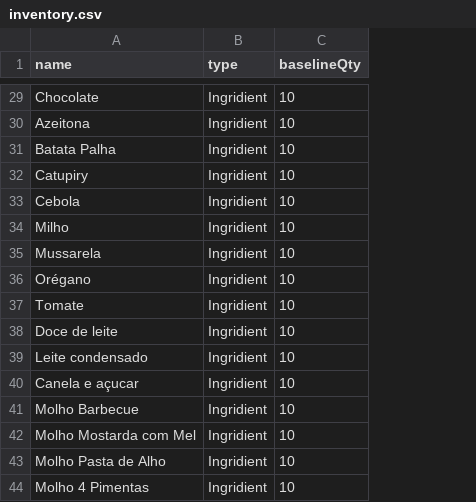
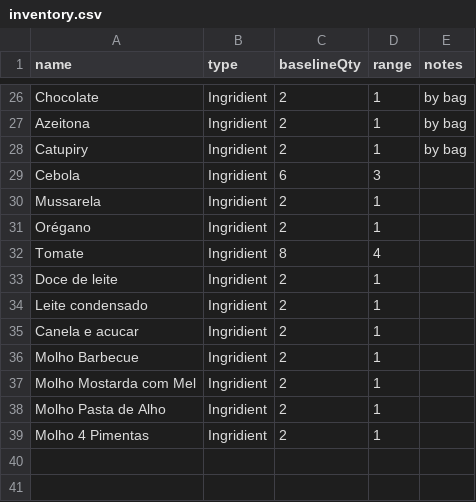
Before and after one commit to AnitaAnderson/DevelopmentProjects, a CSV file: CrepeInventory/Documents/inventory.csv, drawn as a sheet; only a part is shown, gaps mark what is left out; removed rows and columns are numbered as before the commit, all else as after; the diff covers the shown part only; the diff names each change by its address in the sheet, - before the commit and + after, or states it on an @@ line.

```diff
--- a/CrepeInventory/Documents/inventory.csv
+++ b/CrepeInventory/Documents/inventory.csv
+column D (range), rows 26-39: 1 | 1 | 1 | 3 | 1 | 1 | 4 | 1 | 1 | 1 | 1 | 1 | 1 | 1
+column E (notes), rows 26-28: all by bag
-C26:C27 (baselineQty): 10
+C26:C27 (baselineQty): 2
-row 31: Batata Palha | Ingridient | 10
-C28 (baselineQty): 10
+C28 (baselineQty): 2
-C29 (baselineQty): 10
+C29 (baselineQty): 6
-row 34: Milho | Ingridient | 10
-C30:C31 (baselineQty): 10
+C30:C31 (baselineQty): 2
-C32 (baselineQty): 10
+C32 (baselineQty): 8
-C33:C39 (baselineQty): 10
+C33:C39 (baselineQty): 2
-A35 (name): Canela e açucar
+A35 (name): Canela e acucar
```
Also changed, not shown: 3 removed rows and 23 edited cells elsewhere in this file, 11 other files.
